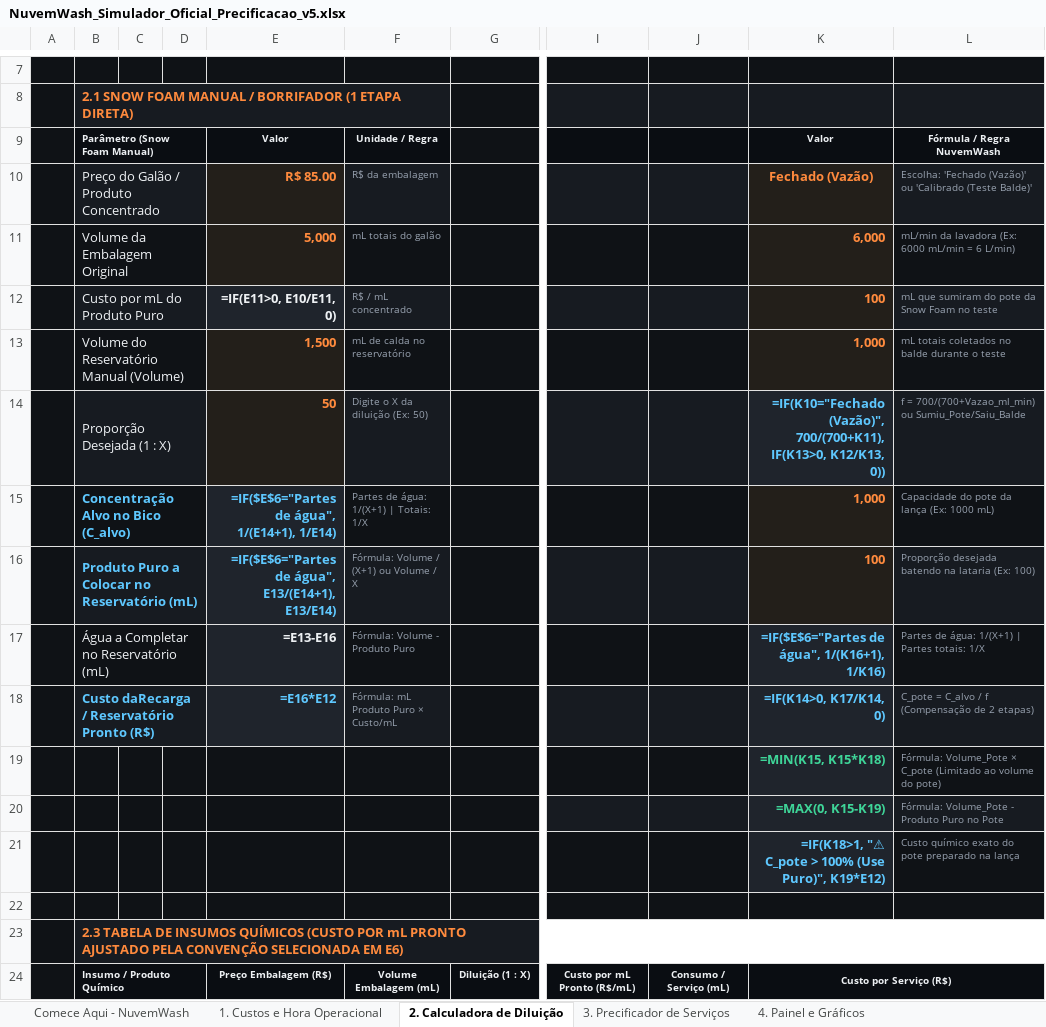
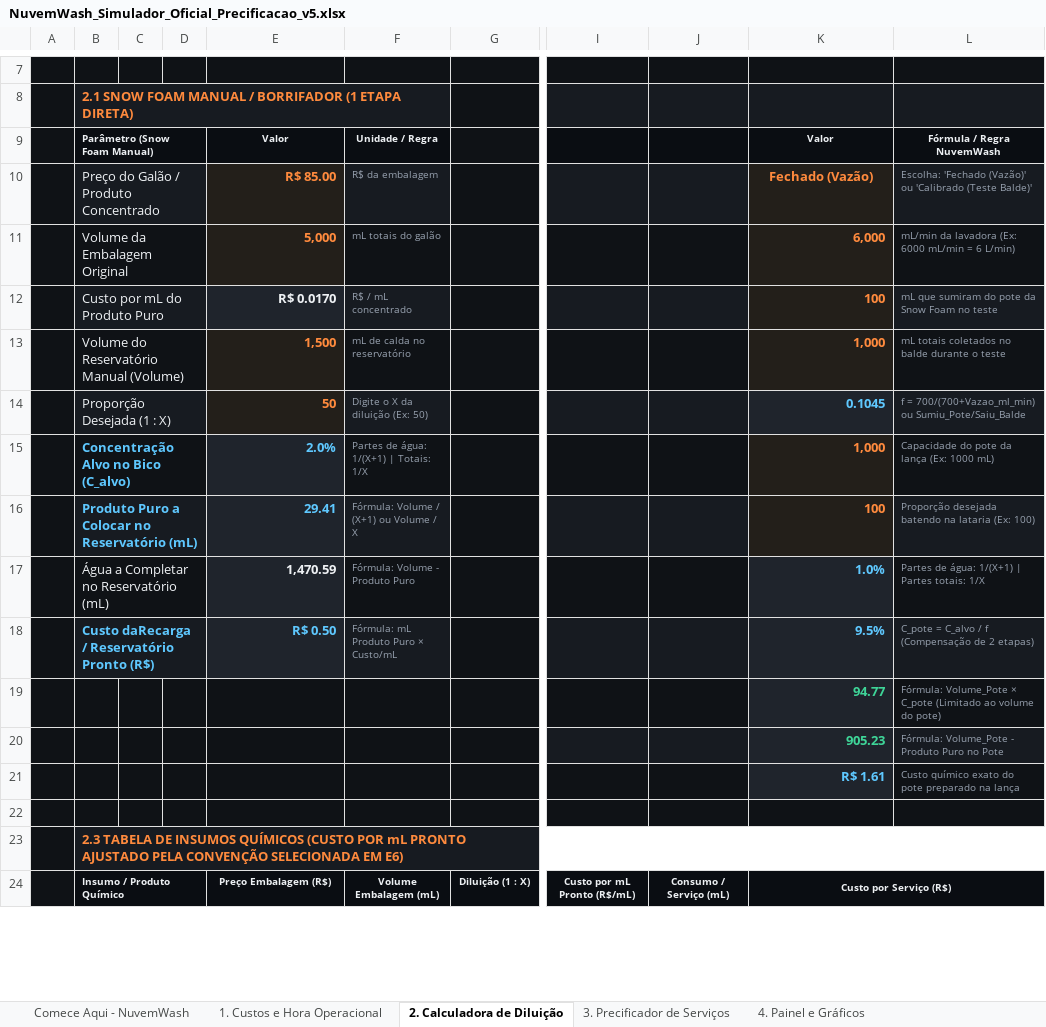
Before and after one commit to caironf3nexorai/plataformadetailers, an Excel workbook: public/downloads/NuvemWash_Simulador_Oficial_Precificacao_v5.xlsx, sheet 2. Calculadora de Diluição, drawn as a sheet; only a part is shown, gaps mark what is left out; values as stored, in another font and other column widths than the file's, no borders; formulas without a stored value are shown as written; charts and pictures not drawn; the diff covers the shown part only; the diff names each change by its address in the sheet, - before the commit and + after, or states it on an @@ line.

Commit message:
feat(calculadora): adicionar mini-calculadora interativa mobile e fluxo completo de captura

```diff
--- a/public/downloads/NuvemWash_Simulador_Oficial_Precificacao_v5.xlsx (sheet 2. Calculadora de Diluição)
+++ b/public/downloads/NuvemWash_Simulador_Oficial_Precificacao_v5.xlsx (sheet 2. Calculadora de Diluição)
-E12: =IF(E11>0, E10/E11, 0)
+E12: R$ 0.0170
-K14: =IF(K10="Fechado (Vazão)", 700/(700+K11), IF(K13>0, K12/K13, 0))
+K14: 0.1045
-E15: =IF($E$6="Partes de água", 1/(E14+1), 1/E14)
+E15: 2.0%
-E16: =IF($E$6="Partes de água", E13/(E14+1), E13/E14)
+E16: 29.41
-E17: =E13-E16
+E17: 1,470.59
-K17: =IF($E$6="Partes de água", 1/(K16+1), 1/K16)
+K17: 1.0%
-E18: =E16*E12
+E18: R$ 0.50
-K18: =IF(K14>0, K17/K14, 0)
+K18: 9.5%
-K19: =MIN(K15, K15*K18)
+K19: 94.77
-K20: =MAX(0, K15-K19)
+K20: 905.23
-K21: =IF(K18>1, "⚠ C_pote > 100% (Use Puro)", K19*E12)
+K21: R$ 1.61
```
Also changed, not shown: 25 edited cells elsewhere in this sheet, sheet 3. Precificador de Serviços, sheet 4. Painel e Gráficos, sheet 1. Custos e Hora Operacional, sheet Comece Aqui - NuvemWash, charts or pictures, 7 other files.
